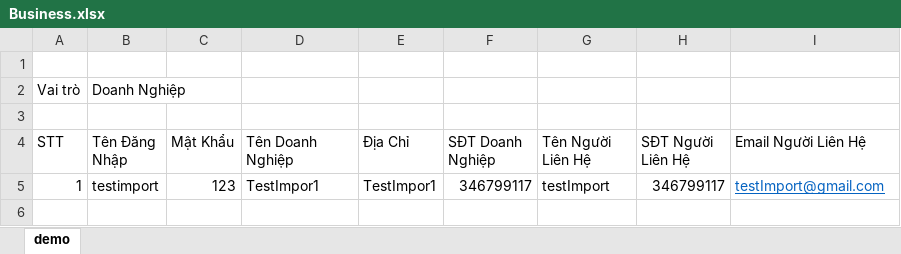
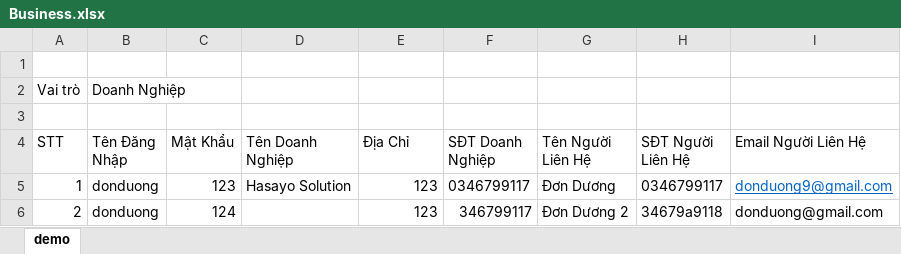
Before and after one commit to vanhung201/CapstoneProject, an Excel workbook: BusinessConnectManagement/Uploads/Import/Business.xlsx, sheet demo, drawn as a sheet; values as stored, in another font and other column widths than the file's, no borders; removed rows and columns are numbered as before the commit, all else as after; the diff names each change by its address in the sheet, - before the commit and + after, or states it on an @@ line.

```diff
--- a/BusinessConnectManagement/Uploads/Import/Business.xlsx (sheet demo)
+++ b/BusinessConnectManagement/Uploads/Import/Business.xlsx (sheet demo)
-row 5: 1 | testimport | 123 | TestImpor1 | TestImpor1 | 346799117 | testImport | 346799117 | testImport@gmail.com
+row 5: 1 | donduong | 123 | Hasayo Solution | 123 | 0346799117 | Đơn Dương | 0346799117 | donduong9@gmail.com
+row 6: 2 | donduong | 124 |  | 123 | 346799117 | Đơn Dương 2 | 34679a9118 | donduong@gmail.com
```
Also changed, not shown: 32 other files.
